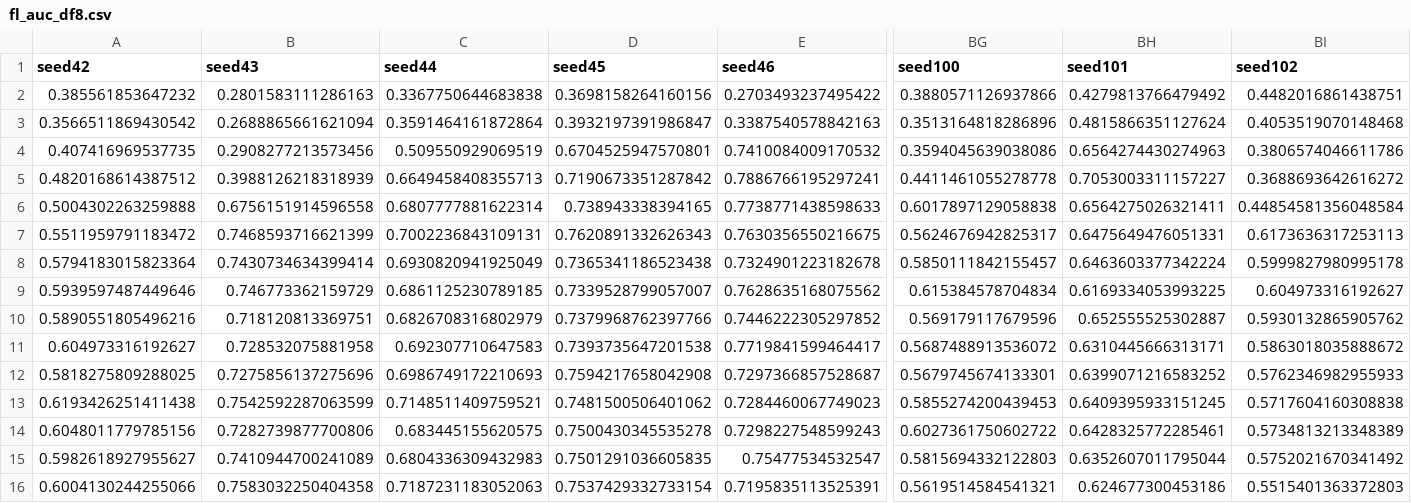
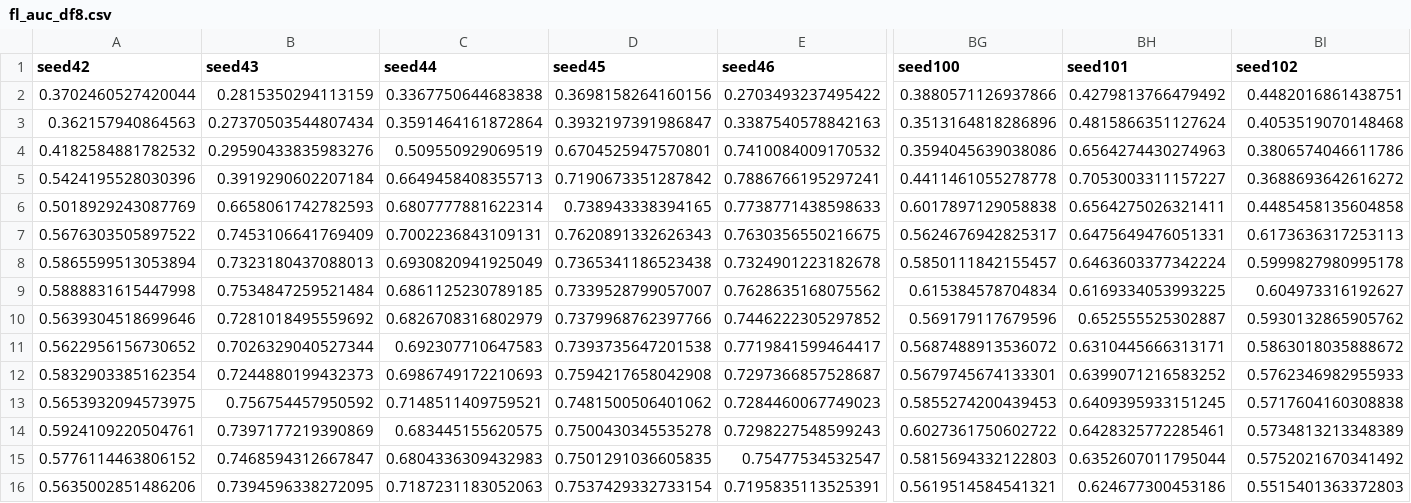
Before and after one commit to qqq951009/Federated_Learning, a CSV file: output_folder/fl_auc_df8.csv, drawn as a sheet; only a part is shown, gaps mark what is left out; the diff covers the shown part only; the diff names each change by its address in the sheet, - before the commit and + after, or states it on an @@ line.

```diff
--- a/output_folder/fl_auc_df8.csv
+++ b/output_folder/fl_auc_df8.csv
-A2 (seed42): 0.385561853647232
+A2 (seed42): 0.3702460527420044
-B2 (seed43): 0.2801583111286163
+B2 (seed43): 0.2815350294113159
-A3 (seed42): 0.3566511869430542
+A3 (seed42): 0.362157940864563
-B3 (seed43): 0.2688865661621094
+B3 (seed43): 0.27370503544807434
-A4 (seed42): 0.407416969537735
+A4 (seed42): 0.4182584881782532
-B4 (seed43): 0.2908277213573456
+B4 (seed43): 0.29590433835983276
-A5 (seed42): 0.4820168614387512
+A5 (seed42): 0.5424195528030396
-B5 (seed43): 0.3988126218318939
+B5 (seed43): 0.3919290602207184
-A6 (seed42): 0.5004302263259888
+A6 (seed42): 0.5018929243087769
-B6 (seed43): 0.6756151914596558
+B6 (seed43): 0.6658061742782593
-BI6 (seed102): 0.44854581356048584
+BI6 (seed102): 0.4485458135604858
-A7 (seed42): 0.5511959791183472
+A7 (seed42): 0.5676303505897522
-B7 (seed43): 0.7468593716621399
+B7 (seed43): 0.7453106641769409
-A8 (seed42): 0.5794183015823364
+A8 (seed42): 0.5865599513053894
-B8 (seed43): 0.7430734634399414
+B8 (seed43): 0.7323180437088013
-A9 (seed42): 0.5939597487449646
+A9 (seed42): 0.5888831615447998
-B9 (seed43): 0.746773362159729
+B9 (seed43): 0.7534847259521484
-A10 (seed42): 0.5890551805496216
+A10 (seed42): 0.5639304518699646
-B10 (seed43): 0.718120813369751
+B10 (seed43): 0.7281018495559692
-A11 (seed42): 0.604973316192627
+A11 (seed42): 0.5622956156730652
-B11 (seed43): 0.728532075881958
+B11 (seed43): 0.7026329040527344
-A12 (seed42): 0.5818275809288025
+A12 (seed42): 0.5832903385162354
-B12 (seed43): 0.7275856137275696
+B12 (seed43): 0.7244880199432373
-A13 (seed42): 0.6193426251411438
+A13 (seed42): 0.5653932094573975
-B13 (seed43): 0.7542592287063599
+B13 (seed43): 0.756754457950592
-A14 (seed42): 0.6048011779785156
+A14 (seed42): 0.5924109220504761
-B14 (seed43): 0.7282739877700806
+B14 (seed43): 0.7397177219390869
-A15 (seed42): 0.5982618927955627
+A15 (seed42): 0.5776114463806152
-B15 (seed43): 0.7410944700241089
+B15 (seed43): 0.7468594312667847
-A16 (seed42): 0.6004130244255066
+A16 (seed42): 0.5635002851486206
-B16 (seed43): 0.7583032250404358
+B16 (seed43): 0.7394596338272095
```
Also changed, not shown: 169 edited cells elsewhere in this file, output_folder/fill_median_folder_check/centralized_score.csv, output_folder/fill_median_folder_check/local_val_df.csv, 13 other files.
